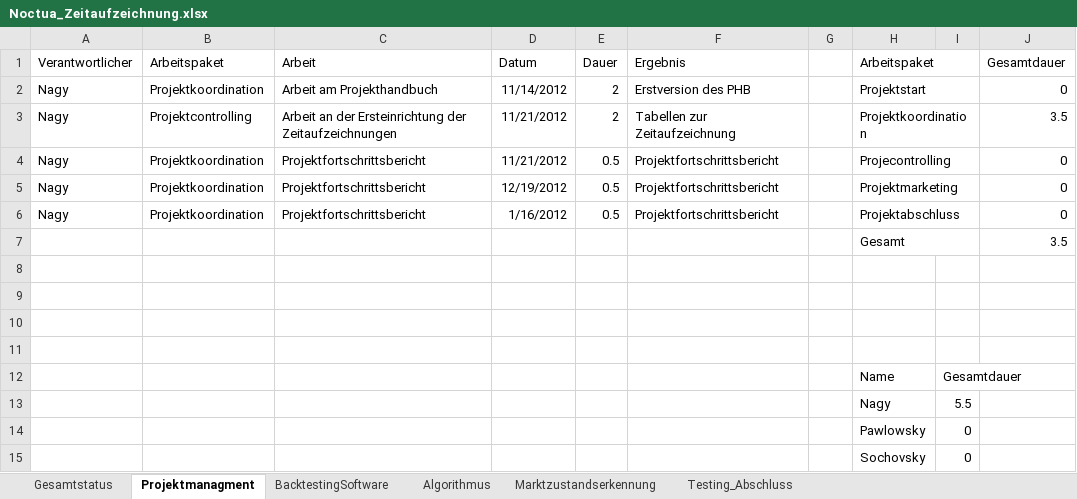
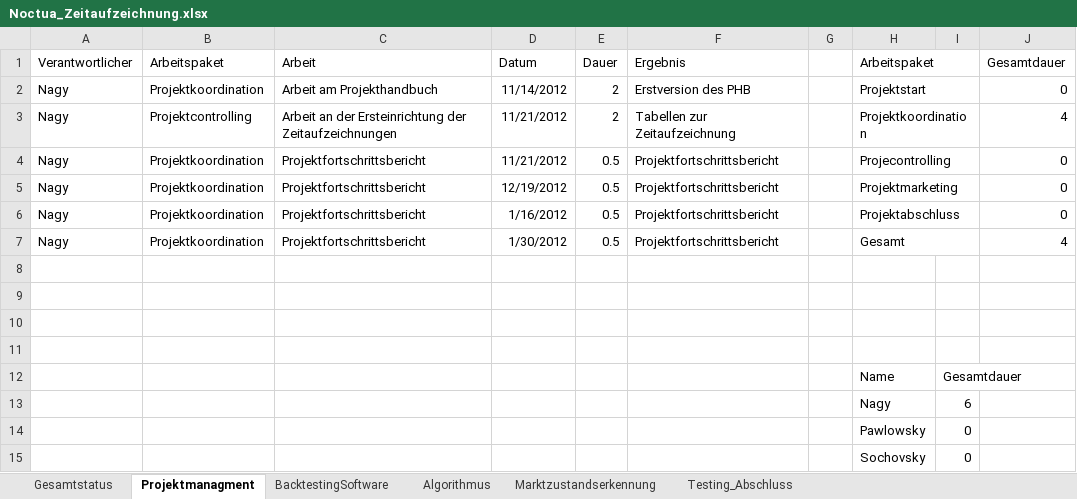
Before and after one commit to gabpaw987/Noctua, an Excel workbook: Dokumentation/Noctua_Zeitaufzeichnung.xlsx, sheet Projektmanagment, drawn as a sheet; values as stored, in another font and other column widths than the file's, no borders; removed rows and columns are numbered as before the commit, all else as after; the diff names each change by its address in the sheet, - before the commit and + after, or states it on an @@ line.

```diff
--- a/Dokumentation/Noctua_Zeitaufzeichnung.xlsx (sheet Projektmanagment)
+++ b/Dokumentation/Noctua_Zeitaufzeichnung.xlsx (sheet Projektmanagment)
-J3 (Gesamtdauer): 3.5
+J3 (Gesamtdauer): 4
-row 7:  |  |  |  |  |  |  | Gesamt |  | 3.5
+row 7: Nagy | Projektkoordination | Projektfortschrittsbericht | 1/30/2012 | 0.5 | Projektfortschrittsbericht |  | Gesamt |  | 4
-I13: 5.5
+I13: 6
```
Also changed, not shown: sheet Algorithmus, sheet Gesamtstatus, charts or pictures.
